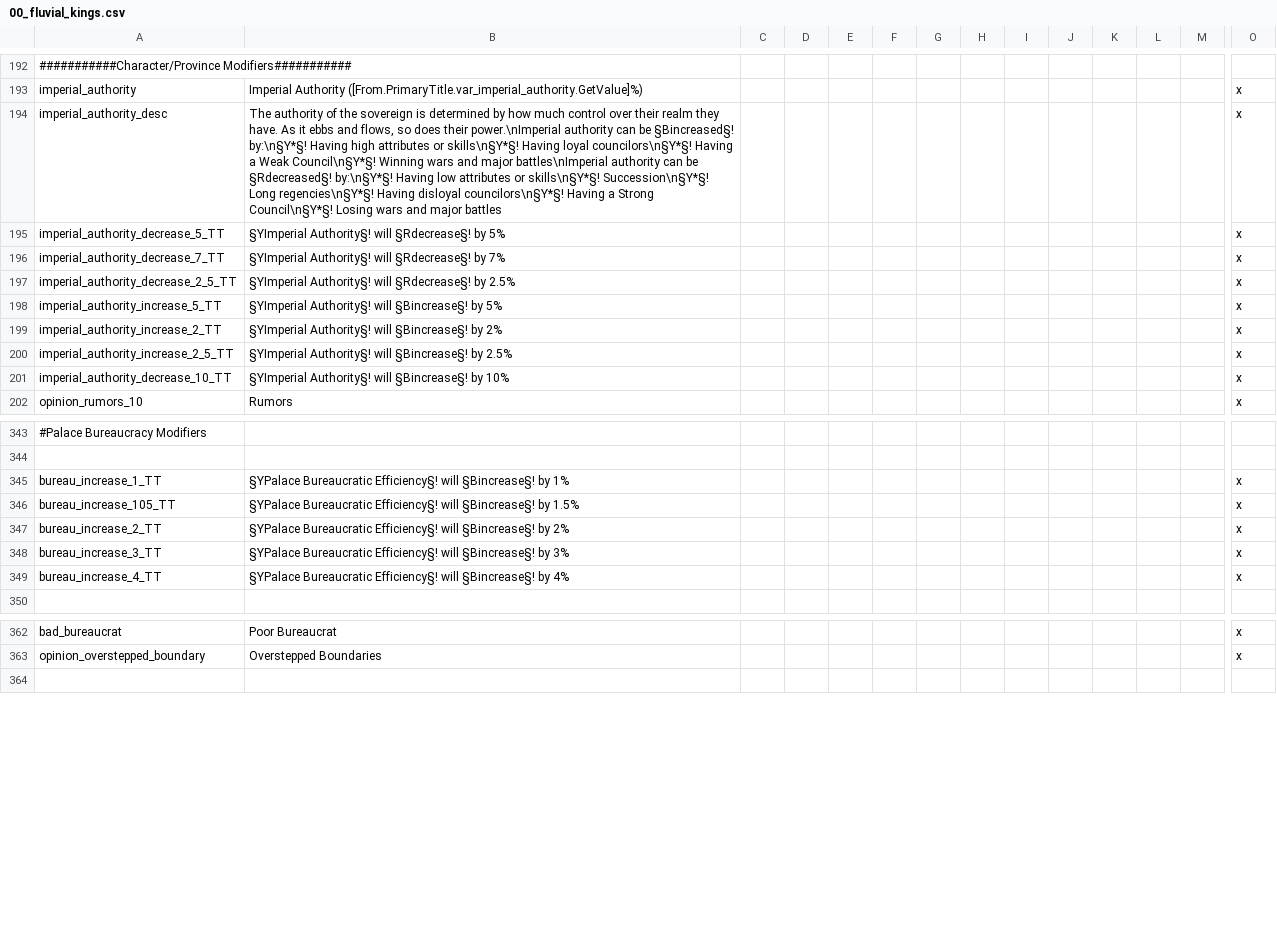
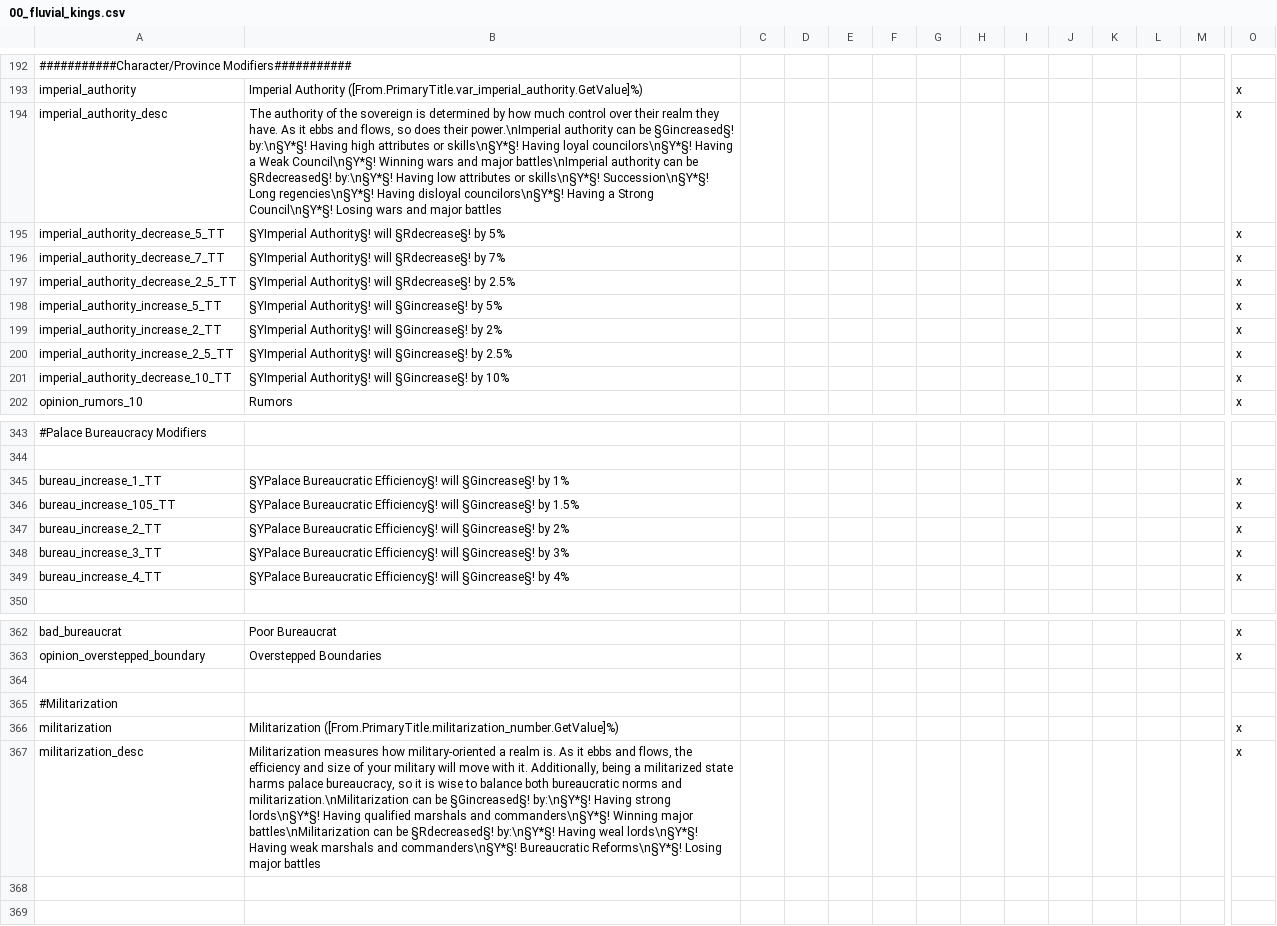
Before and after one commit to Conramagne/Bronze-Age-Mod, a CSV file: Fluvial Kings/localisation/00_fluvial_kings.csv, drawn as a sheet; only a part is shown, gaps mark what is left out; rows hold the shown columns only; the diff covers the shown part only; the diff names each change by its address in the sheet, - before the commit and + after, or states it on an @@ line.

Commit message:
Changed stuff
-Added Greek god portraits for god I could fine statues for
-Added militarization
-Fixed some bugs

```diff
--- a/Fluvial Kings/localisation/00_fluvial_kings.csv
+++ b/Fluvial Kings/localisation/00_fluvial_kings.csv
-B194: …can be §Bincreased§! by:\n§Y*§! Having…
+B194: …can be §Gincreased§! by:\n§Y*§! Having…
-B198: …Authority§! will §Bincrease§! by 5%
+B198: …Authority§! will §Gincrease§! by 5%
-B199: …Authority§! will §Bincrease§! by 2%
+B199: …Authority§! will §Gincrease§! by 2%
-B200: …Authority§! will §Bincrease§! by 2.5%
+B200: …Authority§! will §Gincrease§! by 2.5%
-B201: …Authority§! will §Bincrease§! by 10%
+B201: …Authority§! will §Gincrease§! by 10%
-B345: …Efficiency§! will §Bincrease§! by 1%
+B345: …Efficiency§! will §Gincrease§! by 1%
-B346: …Efficiency§! will §Bincrease§! by 1.5%
+B346: …Efficiency§! will §Gincrease§! by 1.5%
-B347: …Efficiency§! will §Bincrease§! by 2%
+B347: …Efficiency§! will §Gincrease§! by 2%
-B348: …Efficiency§! will §Bincrease§! by 3%
+B348: …Efficiency§! will §Gincrease§! by 3%
-B349: …Efficiency§! will §Bincrease§! by 4%
+B349: …Efficiency§! will §Gincrease§! by 4%
+row 364: (empty)
+row 365: #Militarization
+row 366: militarization | Militarization ([From.PrimaryTitle.militarization_number.GetValue]%) |  |  |  |  |  |  |  |  |  |  |  | x
+row 367: militarization_desc | Militarization measures how military-oriented a realm is. As it ebbs and flows, the efficiency and size of your military will move with it. Additionally, being a militarized state harms palace bureaucracy, so it is wise to balance both bureaucratic norms and militarization.\nMilitarization can be §Gincreased§! by:\n§Y*§! Having strong lords\n§Y*§! Having qualified marshals and commanders\n§Y*§! Winning major battles\nMilitarization can be §Rdecreased§! by:\n§Y*§! Having weal lords\n§Y*§! Having weak marshals and commanders\n§Y*§! Bureaucratic Reforms\n§Y*§! Losing major battles |  |  |  |  |  |  |  |  |  |  |  | x
+row 368: (empty)
```
Also changed, not shown: 2 edited cells elsewhere in this file, 18 other files.
